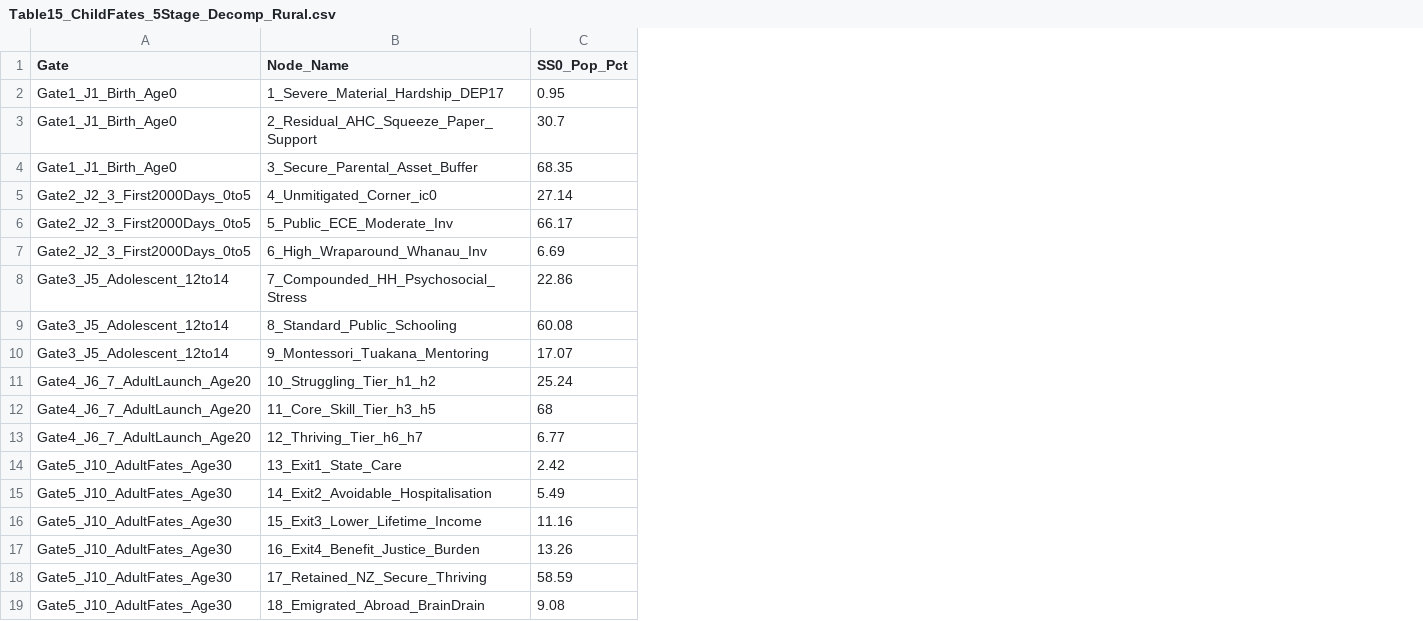
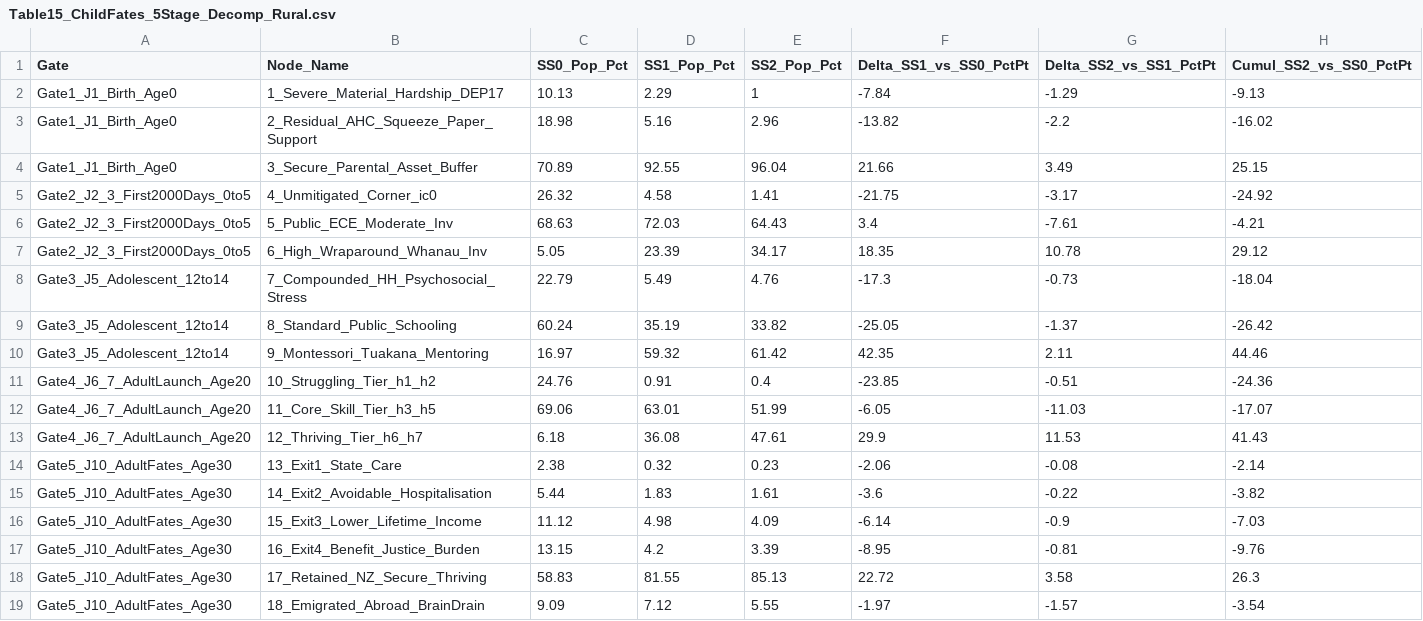
Before and after one commit to DOberhaus/IGWelfare, a CSV file: Output_NZ_4Region_Intergen/Table15_ChildFates_5Stage_Decomp_Rural.csv, drawn as a sheet; the diff names each change by its address in the sheet, - before the commit and + after, or states it on an @@ line.

```diff
--- a/Output_NZ_4Region_Intergen/Table15_ChildFates_5Stage_Decomp_Rural.csv
+++ b/Output_NZ_4Region_Intergen/Table15_ChildFates_5Stage_Decomp_Rural.csv
+column D (SS1_Pop_Pct), rows 2-19: 2.29 | 5.16 | 92.55 | 4.58 | 72.03 | 23.39 | 5.49 | 35.19 | 59.32 | 0.91 | 63.01 | 36.08 | 0.32 | 1.83 | 4.98 | 4.2 | 81.55 | 7.12
+column E (SS2_Pop_Pct), rows 2-19: 1 | 2.96 | 96.04 | 1.41 | 64.43 | 34.17 | 4.76 | 33.82 | 61.42 | 0.4 | 51.99 | 47.61 | 0.23 | 1.61 | 4.09 | 3.39 | 85.13 | 5.55
+column F (Delta_SS1_vs_SS0_PctPt), rows 2-19: -7.84 | -13.82 | 21.66 | -21.75 | 3.4 | 18.35 | -17.3 | -25.05 | 42.35 | -23.85 | -6.05 | 29.9 | -2.06 | -3.6 | -6.14 | -8.95 | 22.72 | -1.97
+column G (Delta_SS2_vs_SS1_PctPt), rows 2-19: -1.29 | -2.2 | 3.49 | -3.17 | -7.61 | 10.78 | -0.73 | -1.37 | 2.11 | -0.51 | -11.03 | 11.53 | -0.08 | -0.22 | -0.9 | -0.81 | 3.58 | -1.57
+column H (Cumul_SS2_vs_SS0_PctPt), rows 2-19: -9.13 | -16.02 | 25.15 | -24.92 | -4.21 | 29.12 | -18.04 | -26.42 | 44.46 | -24.36 | -17.07 | 41.43 | -2.14 | -3.82 | -7.03 | -9.76 | 26.3 | -3.54
-C2 (SS0_Pop_Pct): 0.95
+C2 (SS0_Pop_Pct): 10.13
-C3 (SS0_Pop_Pct): 30.7
+C3 (SS0_Pop_Pct): 18.98
-C4 (SS0_Pop_Pct): 68.35
+C4 (SS0_Pop_Pct): 70.89
-C5 (SS0_Pop_Pct): 27.14
+C5 (SS0_Pop_Pct): 26.32
-C6 (SS0_Pop_Pct): 66.17
+C6 (SS0_Pop_Pct): 68.63
-C7 (SS0_Pop_Pct): 6.69
+C7 (SS0_Pop_Pct): 5.05
-C8 (SS0_Pop_Pct): 22.86
+C8 (SS0_Pop_Pct): 22.79
-C9 (SS0_Pop_Pct): 60.08
+C9 (SS0_Pop_Pct): 60.24
-C10 (SS0_Pop_Pct): 17.07
+C10 (SS0_Pop_Pct): 16.97
-C11 (SS0_Pop_Pct): 25.24
+C11 (SS0_Pop_Pct): 24.76
-C12 (SS0_Pop_Pct): 68
+C12 (SS0_Pop_Pct): 69.06
-C13 (SS0_Pop_Pct): 6.77
+C13 (SS0_Pop_Pct): 6.18
-C14 (SS0_Pop_Pct): 2.42
+C14 (SS0_Pop_Pct): 2.38
-C15 (SS0_Pop_Pct): 5.49
+C15 (SS0_Pop_Pct): 5.44
-C16 (SS0_Pop_Pct): 11.16
+C16 (SS0_Pop_Pct): 11.12
-C17 (SS0_Pop_Pct): 13.26
+C17 (SS0_Pop_Pct): 13.15
-C18 (SS0_Pop_Pct): 58.59
+C18 (SS0_Pop_Pct): 58.83
-C19 (SS0_Pop_Pct): 9.08
+C19 (SS0_Pop_Pct): 9.09
```
Also changed, not shown: Output_NZ_4Region_Intergen/Table15_ChildFates_5Stage_Decomp_Auckland.csv, Output_NZ_4Region_Intergen/Table15_ChildFates_5Stage_Decomp_Large.csv, 15 other files.
